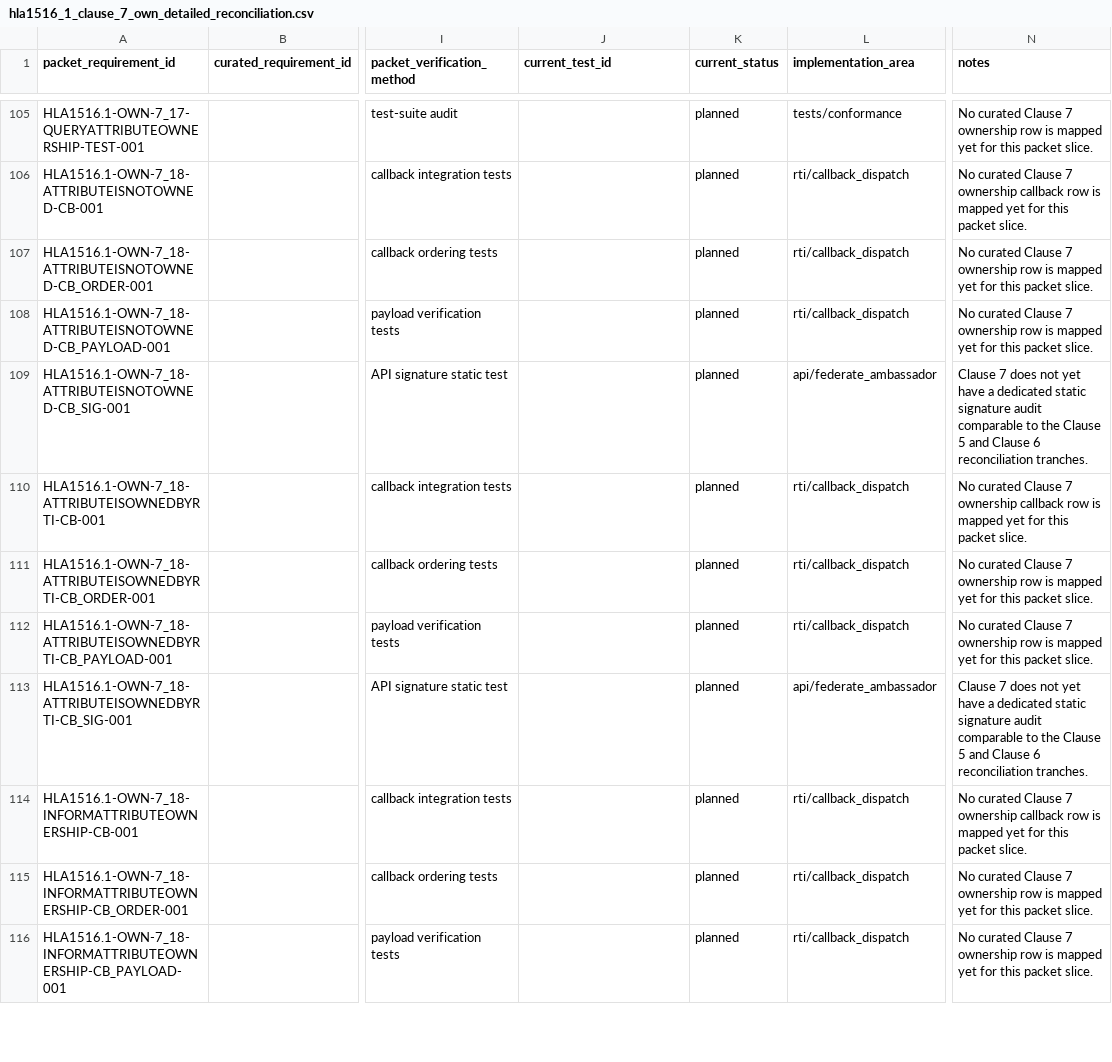
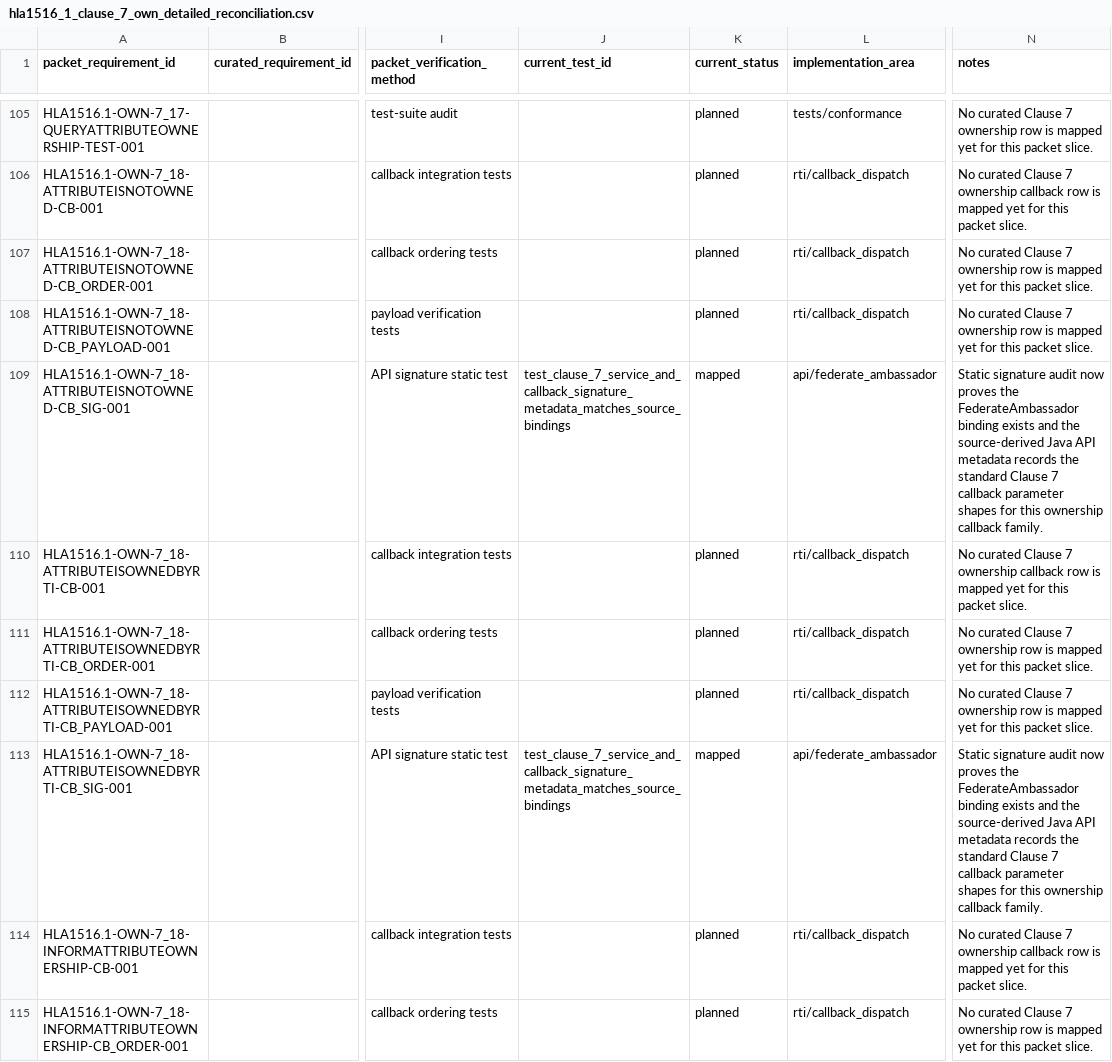
Before and after one commit to sheepfling/sturdy-broccoli, a CSV file: requirements/hla1516_1_clause_7_own_detailed_reconciliation.csv, drawn as a sheet; only a part is shown, gaps mark what is left out; the shorter side is filled out with more unchanged rows; the diff covers the shown part only; the diff names each change by its address in the sheet, - before the commit and + after, or states it on an @@ line.

Commit message:
Map Clause 7 ownership signatures

```diff
--- a/requirements/hla1516_1_clause_7_own_detailed_reconciliation.csv
+++ b/requirements/hla1516_1_clause_7_own_detailed_reconciliation.csv
-J109 (current_test_id): (empty)
+J109 (current_test_id): test_clause_7_service_and_callback_signature_metadata_matches_source_bindings
-K109 (current_status): planned
+K109 (current_status): mapped
-N109 (notes): Clause 7 does not yet have a dedicated static signature audit comparable to the Clause 5 and Clause 6 reconciliation tranches.
+N109 (notes): Static signature audit now proves the FederateAmbassador binding exists and the source-derived Java API metadata records the standard Clause 7 callback parameter shapes for this ownership callback family.
-J113 (current_test_id): (empty)
+J113 (current_test_id): test_clause_7_service_and_callback_signature_metadata_matches_source_bindings
-K113 (current_status): planned
+K113 (current_status): mapped
-N113 (notes): Clause 7 does not yet have a dedicated static signature audit comparable to the Clause 5 and Clause 6 reconciliation tranches.
+N113 (notes): Static signature audit now proves the FederateAmbassador binding exists and the source-derived Java API metadata records the standard Clause 7 callback parameter shapes for this ownership callback family.
```
Also changed, not shown: 54 edited cells elsewhere in this file, 1 other file.
